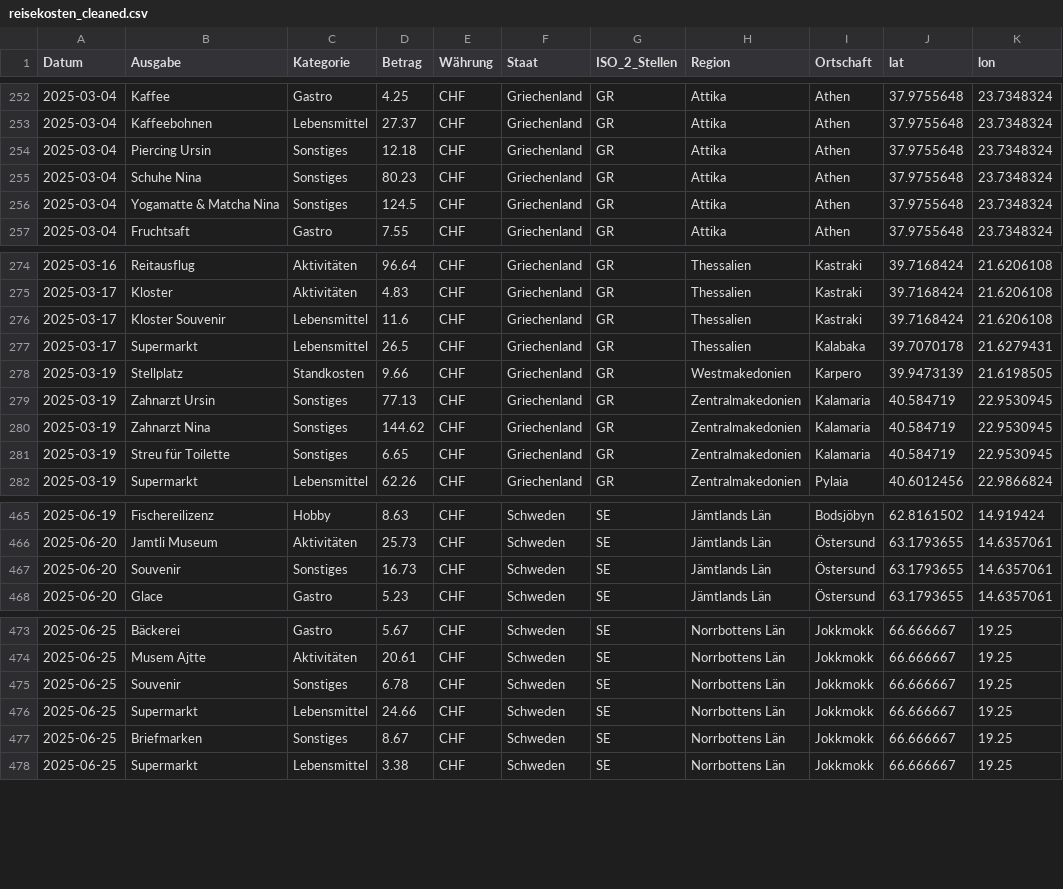
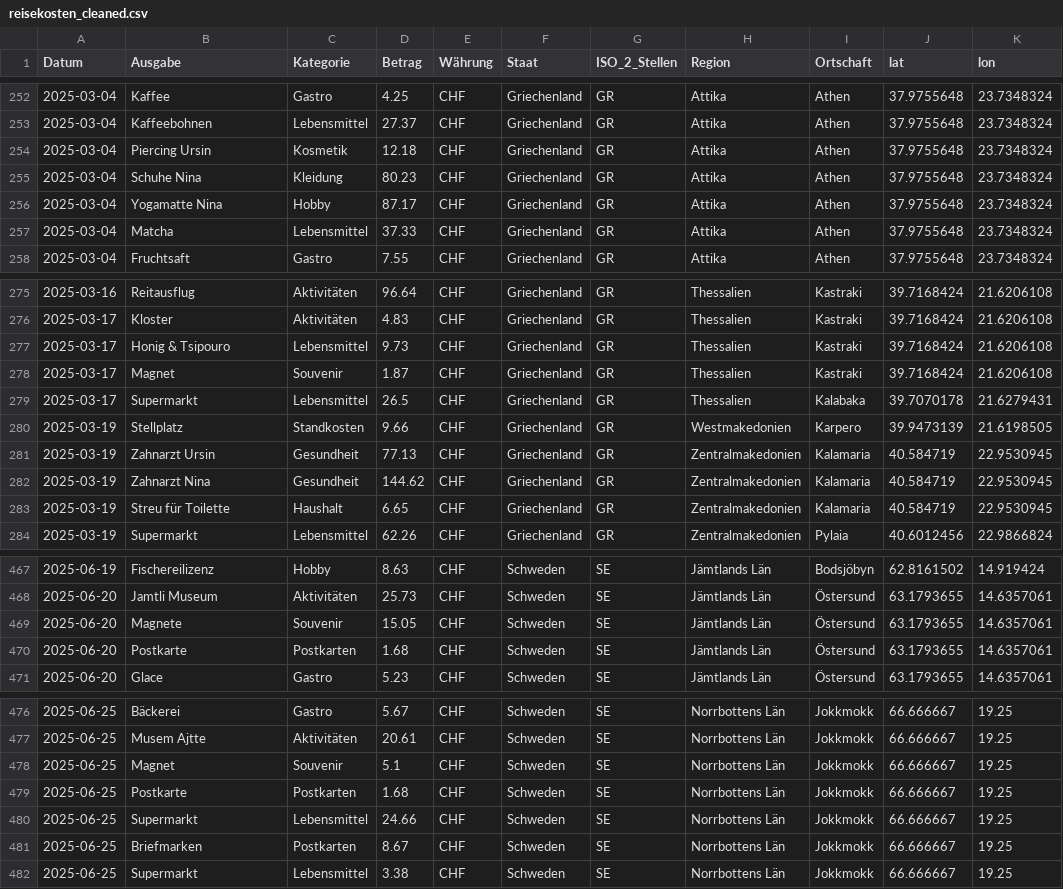
Before and after one commit to ursinbeeli/ursinbeeli.github.io, a CSV file: data/reisekosten_cleaned.csv, drawn as a sheet; only a part is shown, gaps mark what is left out; the diff covers the shown part only.

Commit message:
Update reisekosten_cleaned.csv
Kategorie "Sonstige" in sinnvollere Kategorien eingeteilt.

```diff
--- a/data/reisekosten_cleaned.csv
+++ b/data/reisekosten_cleaned.csv
@@ -253,5 +253,6 @@ Datum,Ausgabe,Kategorie,Betrag,Währung,Staat,ISO_2_Stellen,Region,Ortschaft,lat
 2025-03-04,Kaffeebohnen,Lebensmittel,27.37,CHF,Griechenland,GR,Attika,Athen,37.9755648,23.7348324
-2025-03-04,Piercing Ursin,Sonstiges,12.18,CHF,Griechenland,GR,Attika,Athen,37.9755648,23.7348324
-2025-03-04,Schuhe Nina,Sonstiges,80.23,CHF,Griechenland,GR,Attika,Athen,37.9755648,23.7348324
-2025-03-04,Yogamatte & Matcha Nina,Sonstiges,124.5,CHF,Griechenland,GR,Attika,Athen,37.9755648,23.7348324
+2025-03-04,Piercing Ursin,Kosmetik,12.18,CHF,Griechenland,GR,Attika,Athen,37.9755648,23.7348324
+2025-03-04,Schuhe Nina,Kleidung,80.23,CHF,Griechenland,GR,Attika,Athen,37.9755648,23.7348324
+2025-03-04,Yogamatte Nina,Hobby,87.17,CHF,Griechenland,GR,Attika,Athen,37.9755648,23.7348324
+2025-03-04,Matcha,Lebensmittel,37.33,CHF,Griechenland,GR,Attika,Athen,37.9755648,23.7348324
 2025-03-04,Fruchtsaft,Gastro,7.55,CHF,Griechenland,GR,Attika,Athen,37.9755648,23.7348324
@@ -275,8 +276,9 @@ Datum,Ausgabe,Kategorie,Betrag,Währung,Staat,ISO_2_Stellen,Region,Ortschaft,lat
 2025-03-17,Kloster,Aktivitäten,4.83,CHF,Griechenland,GR,Thessalien,Kastraki,39.7168424,21.6206108
-2025-03-17,Kloster Souvenir,Lebensmittel,11.6,CHF,Griechenland,GR,Thessalien,Kastraki,39.7168424,21.6206108
+2025-03-17,Honig & Tsipouro,Lebensmittel,9.73,CHF,Griechenland,GR,Thessalien,Kastraki,39.7168424,21.6206108
+2025-03-17,Magnet,Souvenir,1.87,CHF,Griechenland,GR,Thessalien,Kastraki,39.7168424,21.6206108
 2025-03-17,Supermarkt,Lebensmittel,26.5,CHF,Griechenland,GR,Thessalien,Kalabaka,39.7070178,21.6279431
 2025-03-19,Stellplatz,Standkosten,9.66,CHF,Griechenland,GR,Westmakedonien,Karpero,39.9473139,21.6198505
-2025-03-19,Zahnarzt Ursin,Sonstiges,77.13,CHF,Griechenland,GR,Zentralmakedonien,Kalamaria,40.584719,22.9530945
-2025-03-19,Zahnarzt Nina,Sonstiges,144.62,CHF,Griechenland,GR,Zentralmakedonien,Kalamaria,40.584719,22.9530945
-2025-03-19,Streu für Toilette,Sonstiges,6.65,CHF,Griechenland,GR,Zentralmakedonien,Kalamaria,40.584719,22.9530945
+2025-03-19,Zahnarzt Ursin,Gesundheit,77.13,CHF,Griechenland,GR,Zentralmakedonien,Kalamaria,40.584719,22.9530945
+2025-03-19,Zahnarzt Nina,Gesundheit,144.62,CHF,Griechenland,GR,Zentralmakedonien,Kalamaria,40.584719,22.9530945
+2025-03-19,Streu für Toilette,Haushalt,6.65,CHF,Griechenland,GR,Zentralmakedonien,Kalamaria,40.584719,22.9530945
 2025-03-19,Supermarkt,Lebensmittel,62.26,CHF,Griechenland,GR,Zentralmakedonien,Pylaia,40.6012456,22.9866824
@@ -466,3 +468,4 @@ Datum,Ausgabe,Kategorie,Betrag,Währung,Staat,ISO_2_Stellen,Region,Ortschaft,lat
 2025-06-20,Jamtli Museum,Aktivitäten,25.73,CHF,Schweden,SE,Jämtlands Län,Östersund,63.1793655,14.6357061
-2025-06-20,Souvenir,Sonstiges,16.73,CHF,Schweden,SE,Jämtlands Län,Östersund,63.1793655,14.6357061
+2025-06-20,Magnete,Souvenir,15.05,CHF,Schweden,SE,Jämtlands Län,Östersund,63.1793655,14.6357061
+2025-06-20,Postkarte,Postkarten,1.68,CHF,Schweden,SE,Jämtlands Län,Östersund,63.1793655,14.6357061
 2025-06-20,Glace,Gastro,5.23,CHF,Schweden,SE,Jämtlands Län,Östersund,63.1793655,14.6357061
@@ -474,5 +477,6 @@ Datum,Ausgabe,Kategorie,Betrag,Währung,Staat,ISO_2_Stellen,Region,Ortschaft,lat
 2025-06-25,Musem Ajtte,Aktivitäten,20.61,CHF,Schweden,SE,Norrbottens Län,Jokkmokk,66.666667,19.25
-2025-06-25,Souvenir,Sonstiges,6.78,CHF,Schweden,SE,Norrbottens Län,Jokkmokk,66.666667,19.25
+2025-06-25,Magnet,Souvenir,5.1,CHF,Schweden,SE,Norrbottens Län,Jokkmokk,66.666667,19.25
+2025-06-25,Postkarte,Postkarten,1.68,CHF,Schweden,SE,Norrbottens Län,Jokkmokk,66.666667,19.25
 2025-06-25,Supermarkt,Lebensmittel,24.66,CHF,Schweden,SE,Norrbottens Län,Jokkmokk,66.666667,19.25
-2025-06-25,Briefmarken,Sonstiges,8.67,CHF,Schweden,SE,Norrbottens Län,Jokkmokk,66.666667,19.25
+2025-06-25,Briefmarken,Postkarten,8.67,CHF,Schweden,SE,Norrbottens Län,Jokkmokk,66.666667,19.25
 2025-06-25,Supermarkt,Lebensmittel,3.38,CHF,Schweden,SE,Norrbottens Län,Jokkmokk,66.666667,19.25
```
Also changed, not shown: 1 added row and 63 edited cells elsewhere in this file.
